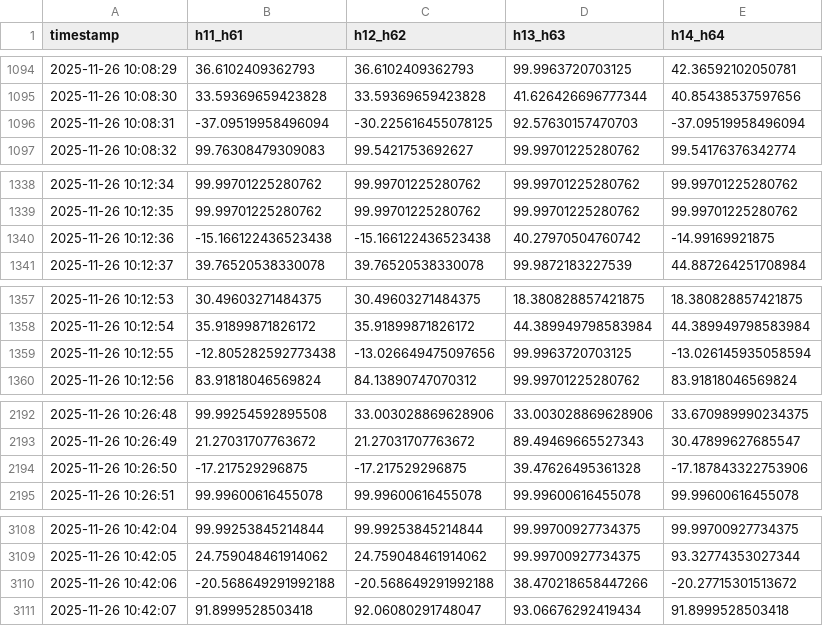
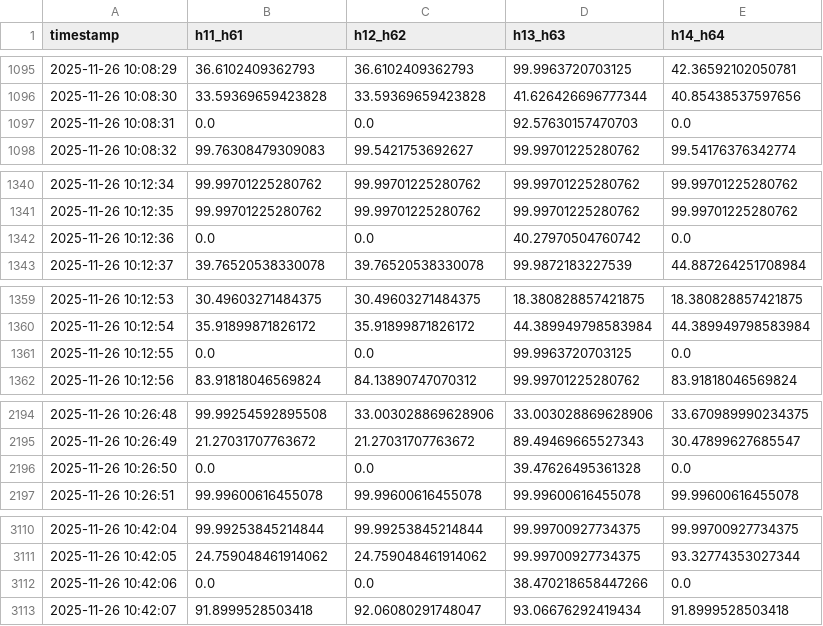
Before and after one commit to auerbeatriz/path-aware-datasets, a CSV file: datasets/D2/banda_rotas_h1_h6.csv, drawn as a sheet; only a part is shown, gaps mark what is left out; the diff covers the shown part only.

```diff
--- a/datasets/D2/banda_rotas_h1_h6.csv
+++ b/datasets/D2/banda_rotas_h1_h6.csv
@@ -1095,3 +1096,3 @@ timestamp,h11_h61,h12_h62,h13_h63,h14_h64
 2025-11-26 10:08:30,33.59369659423828,33.59369659423828,41.626426696777344,40.85438537597656
-2025-11-26 10:08:31,-37.09519958496094,-30.225616455078125,92.57630157470703,-37.09519958496094
+2025-11-26 10:08:31,0.0,0.0,92.57630157470703,0.0
 2025-11-26 10:08:32,99.76308479309083,99.5421753692627,99.99701225280762,99.54176376342774
@@ -1339,3 +1341,3 @@ timestamp,h11_h61,h12_h62,h13_h63,h14_h64
 2025-11-26 10:12:35,99.99701225280762,99.99701225280762,99.99701225280762,99.99701225280762
-2025-11-26 10:12:36,-15.166122436523438,-15.166122436523438,40.27970504760742,-14.99169921875
+2025-11-26 10:12:36,0.0,0.0,40.27970504760742,0.0
 2025-11-26 10:12:37,39.76520538330078,39.76520538330078,99.9872183227539,44.887264251708984
@@ -1358,3 +1360,3 @@ timestamp,h11_h61,h12_h62,h13_h63,h14_h64
 2025-11-26 10:12:54,35.91899871826172,35.91899871826172,44.389949798583984,44.389949798583984
-2025-11-26 10:12:55,-12.805282592773438,-13.026649475097656,99.9963720703125,-13.026145935058594
+2025-11-26 10:12:55,0.0,0.0,99.9963720703125,0.0
 2025-11-26 10:12:56,83.91818046569824,84.13890747070312,99.99701225280762,83.91818046569824
@@ -2193,3 +2195,3 @@ timestamp,h11_h61,h12_h62,h13_h63,h14_h64
 2025-11-26 10:26:49,21.27031707763672,21.27031707763672,89.49469665527343,30.47899627685547
-2025-11-26 10:26:50,-17.217529296875,-17.217529296875,39.47626495361328,-17.187843322753906
+2025-11-26 10:26:50,0.0,0.0,39.47626495361328,0.0
 2025-11-26 10:26:51,99.99600616455078,99.99600616455078,99.99600616455078,99.99600616455078
@@ -3109,3 +3111,3 @@ timestamp,h11_h61,h12_h62,h13_h63,h14_h64
 2025-11-26 10:42:05,24.759048461914062,24.759048461914062,99.99700927734375,93.32774353027344
-2025-11-26 10:42:06,-20.568649291992188,-20.568649291992188,38.470218658447266,-20.27715301513672
+2025-11-26 10:42:06,0.0,0.0,38.470218658447266,0.0
 2025-11-26 10:42:07,91.8999528503418,92.06080291748047,93.06676292419434,91.8999528503418
```
Also changed, not shown: 2 added rows and 90 edited cells elsewhere in this file, datasets/D3/banda_tratada_rota_h12_h62.csv, datasets/D3b/banda_rotas_h1_h6.csv, 57 other files.
